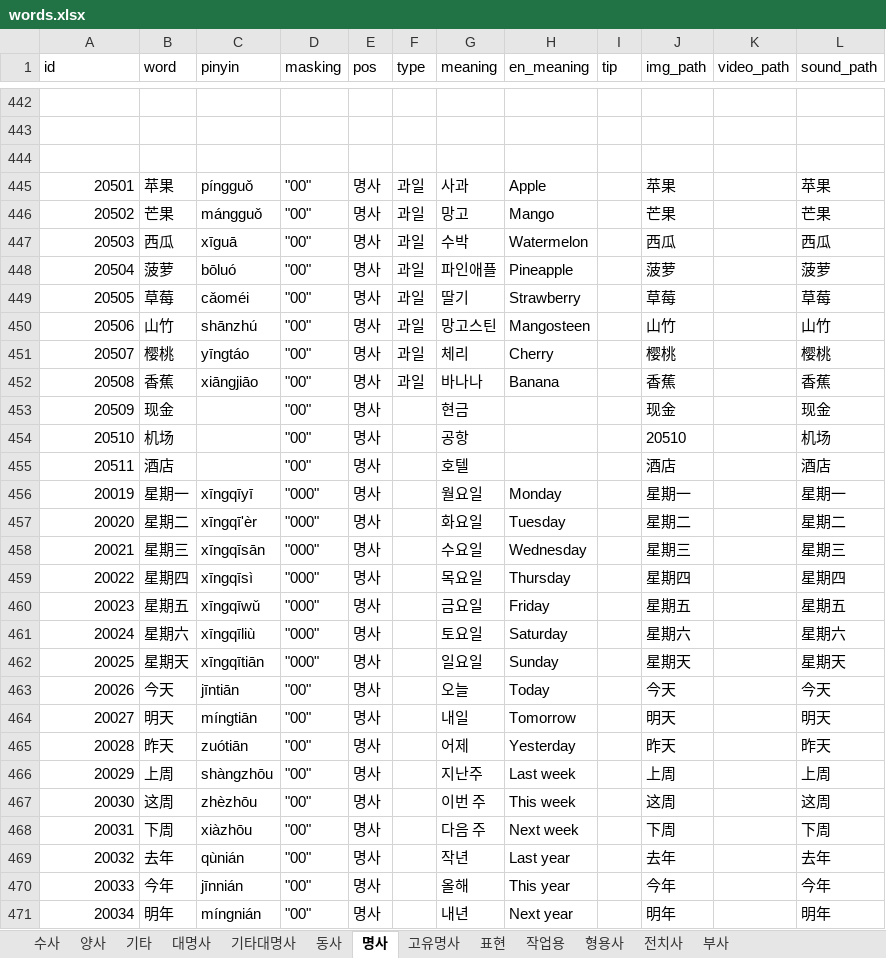
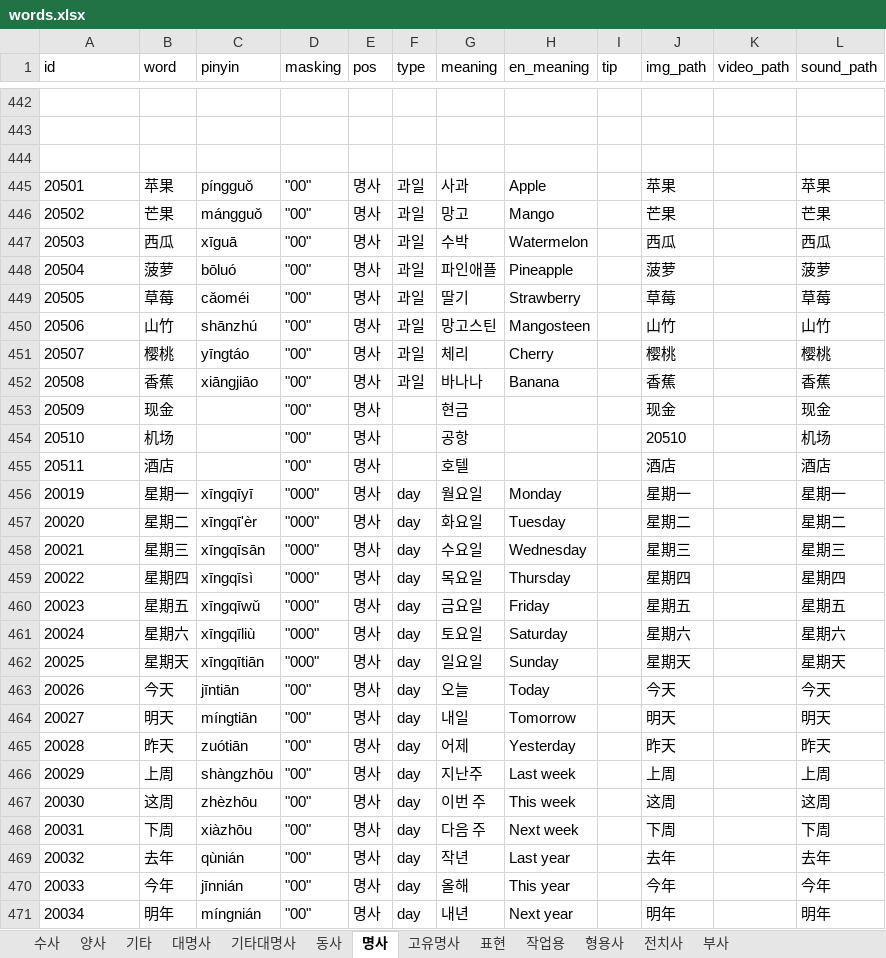
Before and after one commit to curryboy371/LVPD_Studio, an Excel workbook: resource/table/words.xlsx, sheet 명사, drawn as a sheet; only a part is shown, gaps mark what is left out; values as stored, in another font and other column widths than the file's, no borders; the diff covers the shown part only; the diff names each change by its address in the sheet, - before the commit and + after, or states it on an @@ line.

```diff
--- a/resource/table/words.xlsx (sheet 명사)
+++ b/resource/table/words.xlsx (sheet 명사)
-A445:A471 alignment: right
+A445:A471 alignment: left
-F456:F471 (type): (empty)
+F456:F471 (type): day
```
Also changed, not shown: 21 added rows, 30 edited cells and cell formats elsewhere in this sheet, 12 other files.
